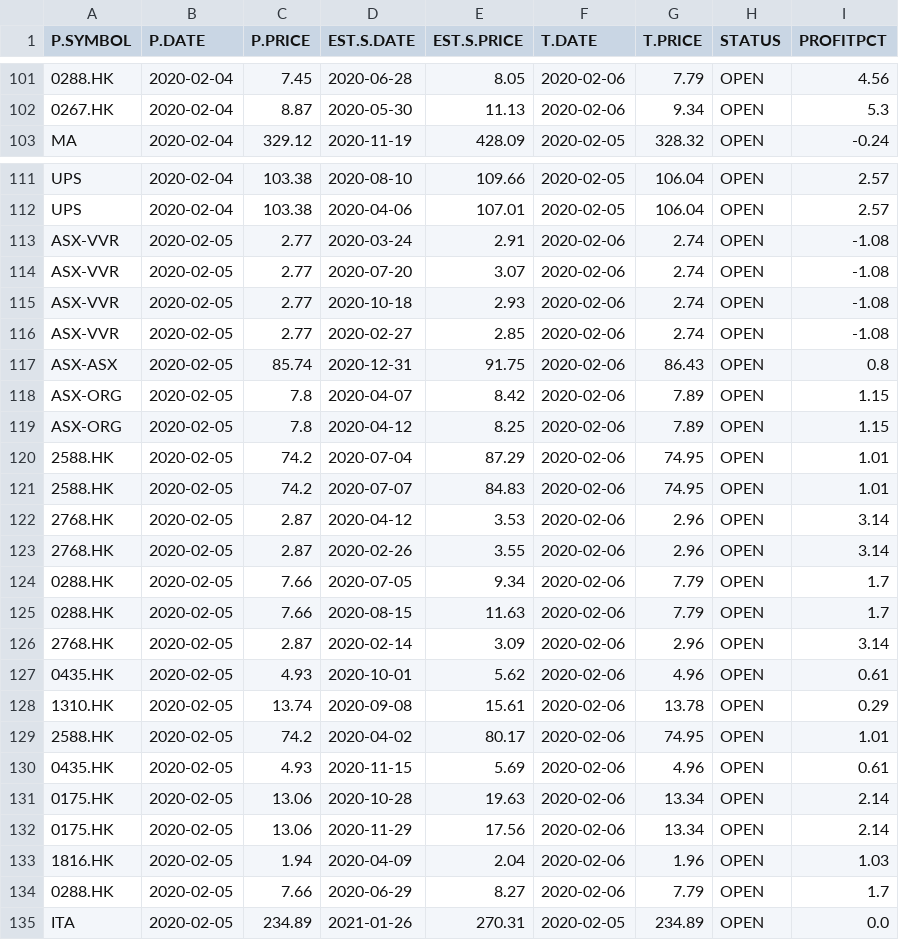
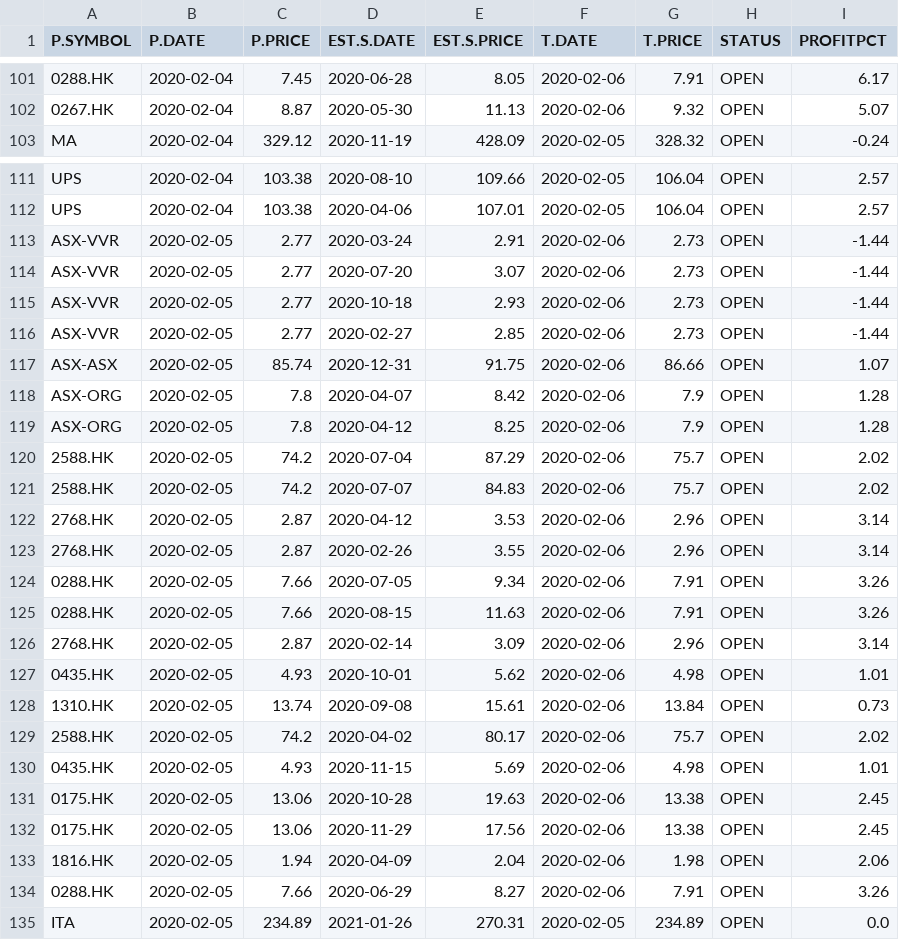
Before and after one commit to DavidTsangHW/AutoStockTradingReport, a CSV file: ATR-2020-02-06.csv, drawn as a sheet; only a part is shown, gaps mark what is left out; the diff covers the shown part only; the diff names each change by its address in the sheet, - before the commit and + after, or states it on an @@ line.

```diff
--- a/ATR-2020-02-06.csv
+++ b/ATR-2020-02-06.csv
-G101 (T.PRICE): 7.79
+G101 (T.PRICE): 7.91
-I101 (PROFITPCT): 4.56
+I101 (PROFITPCT): 6.17
-G102 (T.PRICE): 9.34
+G102 (T.PRICE): 9.32
-I102 (PROFITPCT): 5.3
+I102 (PROFITPCT): 5.07
-G113:G116 (T.PRICE): 2.74
+G113:G116 (T.PRICE): 2.73
-I113:I116 (PROFITPCT): -1.08
+I113:I116 (PROFITPCT): -1.44
-G117 (T.PRICE): 86.43
+G117 (T.PRICE): 86.66
-I117 (PROFITPCT): 0.8
+I117 (PROFITPCT): 1.07
-G118:G119 (T.PRICE): 7.89
+G118:G119 (T.PRICE): 7.9
-I118:I119 (PROFITPCT): 1.15
+I118:I119 (PROFITPCT): 1.28
-G120:G121 (T.PRICE): 74.95
+G120:G121 (T.PRICE): 75.7
-I120:I121 (PROFITPCT): 1.01
+I120:I121 (PROFITPCT): 2.02
-G124:G125 (T.PRICE): 7.79
+G124:G125 (T.PRICE): 7.91
-I124:I125 (PROFITPCT): 1.7
+I124:I125 (PROFITPCT): 3.26
-G127 (T.PRICE): 4.96
+G127 (T.PRICE): 4.98
-I127 (PROFITPCT): 0.61
+I127 (PROFITPCT): 1.01
-G128 (T.PRICE): 13.78
+G128 (T.PRICE): 13.84
-I128 (PROFITPCT): 0.29
+I128 (PROFITPCT): 0.73
-G129 (T.PRICE): 74.95
+G129 (T.PRICE): 75.7
-I129 (PROFITPCT): 1.01
+I129 (PROFITPCT): 2.02
-G130 (T.PRICE): 4.96
+G130 (T.PRICE): 4.98
-I130 (PROFITPCT): 0.61
+I130 (PROFITPCT): 1.01
-G131:G132 (T.PRICE): 13.34
+G131:G132 (T.PRICE): 13.38
-I131:I132 (PROFITPCT): 2.14
+I131:I132 (PROFITPCT): 2.45
-G133 (T.PRICE): 1.96
+G133 (T.PRICE): 1.98
-I133 (PROFITPCT): 1.03
+I133 (PROFITPCT): 2.06
-G134 (T.PRICE): 7.79
+G134 (T.PRICE): 7.91
-I134 (PROFITPCT): 1.7
+I134 (PROFITPCT): 3.26
```
Also changed, not shown: 132 edited cells elsewhere in this file, 1 other file.
